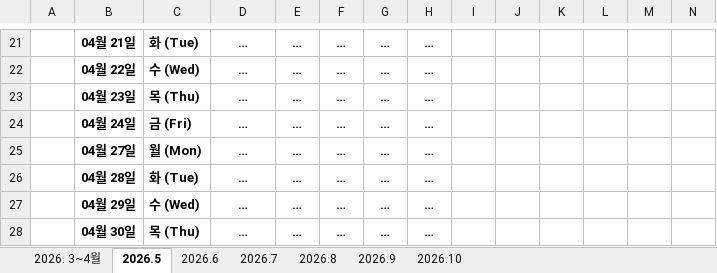
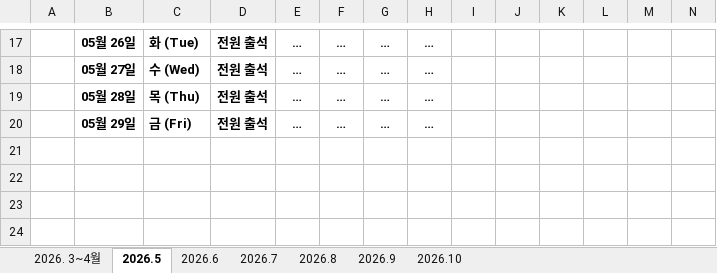
Before and after one commit to sally03915/2026-AI-FULLSTACK-LevelUp, an Excel workbook: daily.xml.xlsx, sheet 2026.5, drawn as a sheet; only a part is shown, gaps mark what is left out; values as stored, in another font and other column widths than the file's, no borders; removed rows and columns are numbered as before the commit, all else as after; rows hold the shown columns only; the diff covers the shown part only; the diff names each change by its address in the sheet, - before the commit and + after, or states it on an @@ line.

```diff
--- a/daily.xml.xlsx (sheet 2026.5)
+++ b/daily.xml.xlsx (sheet 2026.5)
-B17: 04월 21일
+B17: 05월 26일
-D17:D20: …
+D17:D20: 전원 출석
-B18: 04월 22일
+B18: 05월 27일
-B19: 04월 23일
+B19: 05월 28일
-B20: 04월 24일
+B20: 05월 29일
-row 25:  | 04월 27일 | 월 (Mon) | … | … | … | … | …
-row 26:  | 04월 28일 | 화 (Tue) | … | … | … | … | …
-row 27:  | 04월 29일 | 수 (Wed) | … | … | … | … | …
-row 28:  | 04월 30일 | 목 (Thu) | … | … | … | … | …
```
Also changed, not shown: 14 added rows and 18 removed rows elsewhere in this sheet, sheet 2026. 3~4월, 1 other file.
